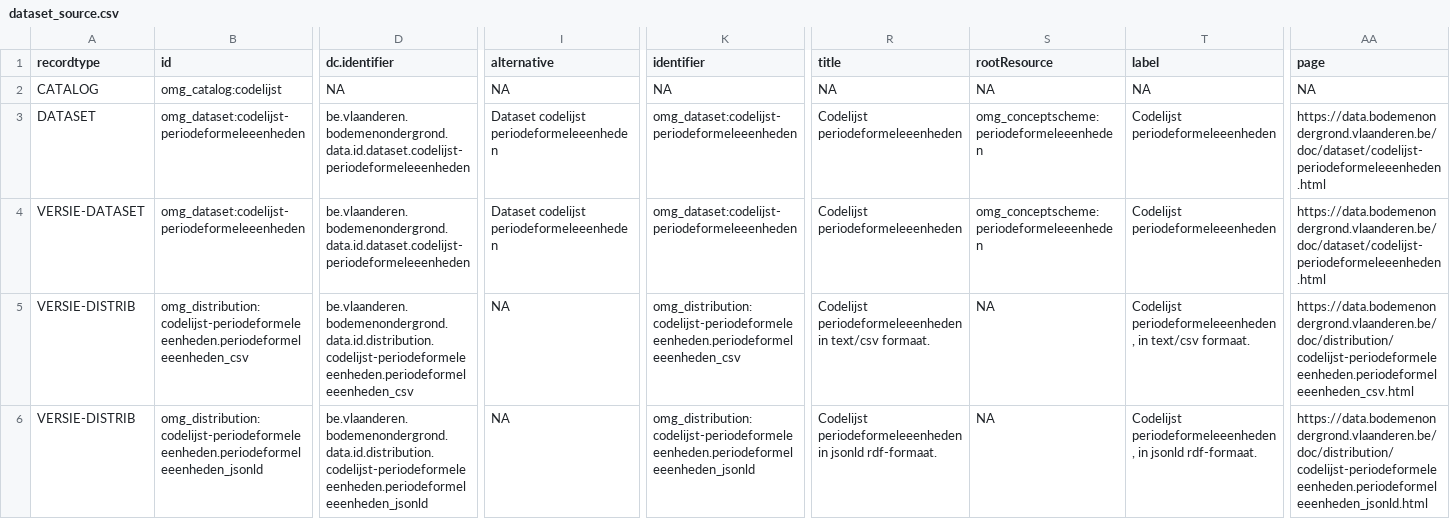
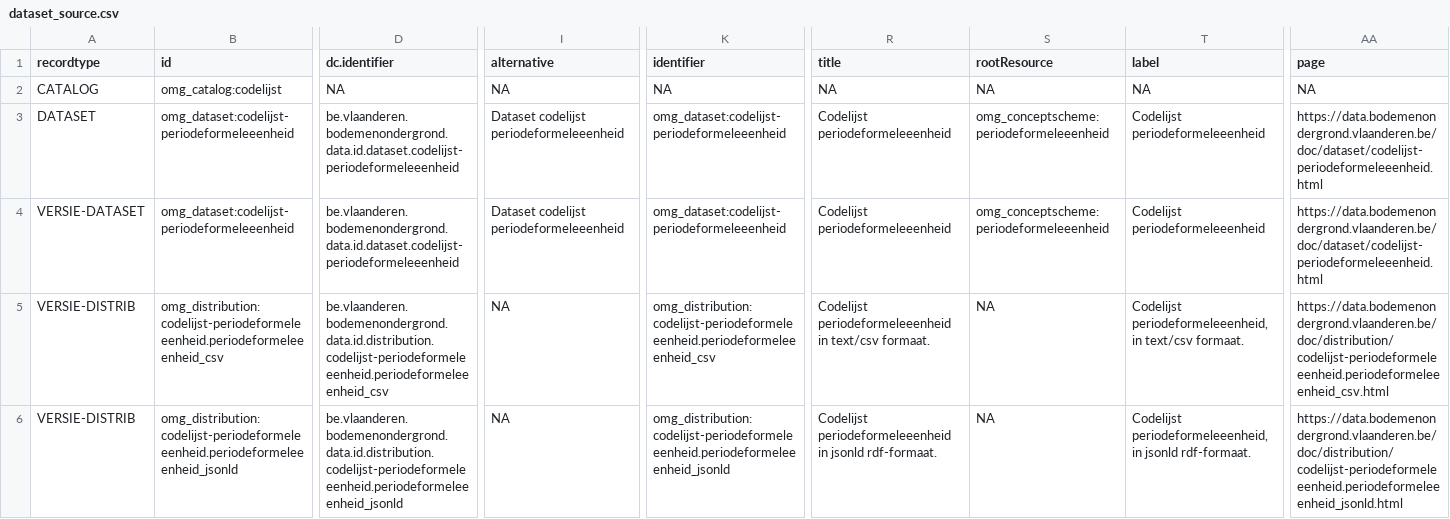
Before and after one commit to bodemenondergrond/codelijst-periodeformeleeenheid, a CSV file: src/main/resources/source/dataset_source.csv, drawn as a sheet; only a part is shown, gaps mark what is left out; the diff covers the shown part only; the diff names each change by its address in the sheet, - before the commit and + after, or states it on an @@ line.

```diff
--- a/src/main/resources/source/dataset_source.csv
+++ b/src/main/resources/source/dataset_source.csv
-B3:B4 (id): omg_dataset:codelijst-periodeformeleeenheden
+B3:B4 (id): omg_dataset:codelijst-periodeformeleeenheid
-D3:D4 (dc.identifier): be.vlaanderen.bodemenondergrond.data.id.dataset.codelijst-periodeformeleeenheden
+D3:D4 (dc.identifier): be.vlaanderen.bodemenondergrond.data.id.dataset.codelijst-periodeformeleeenheid
-I3:I4 (alternative): Dataset codelijst periodeformeleeenheden
+I3:I4 (alternative): Dataset codelijst periodeformeleeenheid
-K3:K4 (identifier): omg_dataset:codelijst-periodeformeleeenheden
+K3:K4 (identifier): omg_dataset:codelijst-periodeformeleeenheid
-R3:R4 (title): Codelijst periodeformeleeenheden
+R3:R4 (title): Codelijst periodeformeleeenheid
-S3:S4 (rootResource): omg_conceptscheme:periodeformeleeenheden
+S3:S4 (rootResource): omg_conceptscheme:periodeformeleeenheid
-T3:T4 (label): Codelijst periodeformeleeenheden
+T3:T4 (label): Codelijst periodeformeleeenheid
-AA3:AA4 (page): https://data.bodemenondergrond.vlaanderen.be/doc/dataset/codelijst-periodeformeleeenheden.html
+AA3:AA4 (page): https://data.bodemenondergrond.vlaanderen.be/doc/dataset/codelijst-periodeformeleeenheid.html
-B5 (id): omg_distribution:codelijst-periodeformeleeenheden.periodeformeleeenheden_csv
+B5 (id): omg_distribution:codelijst-periodeformeleeenheid.periodeformeleeenheid_csv
-D5 (dc.identifier): be.vlaanderen.bodemenondergrond.data.id.distribution.codelijst-periodeformeleeenheden.periodeformeleeenheden_csv
+D5 (dc.identifier): be.vlaanderen.bodemenondergrond.data.id.distribution.codelijst-periodeformeleeenheid.periodeformeleeenheid_csv
-K5 (identifier): omg_distribution:codelijst-periodeformeleeenheden.periodeformeleeenheden_csv
+K5 (identifier): omg_distribution:codelijst-periodeformeleeenheid.periodeformeleeenheid_csv
-R5 (title): Codelijst periodeformeleeenheden in text/csv…
+R5 (title): Codelijst periodeformeleeenheid in text/csv…
-T5 (label): Codelijst periodeformeleeenheden, in text/csv…
+T5 (label): Codelijst periodeformeleeenheid, in text/csv…
-AA5 (page): https://data.bodemenondergrond.vlaanderen.be/doc/distribution/codelijst-periodeformeleeenheden.periodeformeleeenheden_csv.html
+AA5 (page): https://data.bodemenondergrond.vlaanderen.be/doc/distribution/codelijst-periodeformeleeenheid.periodeformeleeenheid_csv.html
-B6 (id): omg_distribution:codelijst-periodeformeleeenheden.periodeformeleeenheden_jsonld
+B6 (id): omg_distribution:codelijst-periodeformeleeenheid.periodeformeleeenheid_jsonld
-D6 (dc.identifier): be.vlaanderen.bodemenondergrond.data.id.distribution.codelijst-periodeformeleeenheden.periodeformeleeenheden_jsonld
+D6 (dc.identifier): be.vlaanderen.bodemenondergrond.data.id.distribution.codelijst-periodeformeleeenheid.periodeformeleeenheid_jsonld
-K6 (identifier): omg_distribution:codelijst-periodeformeleeenheden.periodeformeleeenheden_jsonld
+K6 (identifier): omg_distribution:codelijst-periodeformeleeenheid.periodeformeleeenheid_jsonld
-R6 (title): Codelijst periodeformeleeenheden in jsonld…
+R6 (title): Codelijst periodeformeleeenheid in jsonld…
-T6 (label): Codelijst periodeformeleeenheden, in jsonld…
+T6 (label): Codelijst periodeformeleeenheid, in jsonld…
-AA6 (page): https://data.bodemenondergrond.vlaanderen.be/doc/distribution/codelijst-periodeformeleeenheden.periodeformeleeenheden_jsonld.html
+AA6 (page): https://data.bodemenondergrond.vlaanderen.be/doc/distribution/codelijst-periodeformeleeenheid.periodeformeleeenheid_jsonld.html
```
Also changed, not shown: 42 edited cells elsewhere in this file, src/main/resources/source/codelijst_source.csv, 31 other files.
